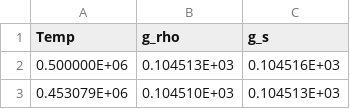
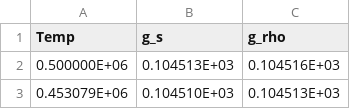
Before and after one commit to SantiagoJulioD/Trabajo_de_grado, a CSV file: FIMP_fermion/rdof.csv, drawn as a sheet; only a part is shown.

Commit message:
add relativistic degrees of freedom data

```diff
--- a/FIMP_fermion/rdof.csv
+++ b/FIMP_fermion/rdof.csv
@@ -1,2 +1,2 @@
-Temp,g_rho,g_s
+Temp,g_s,g_rho
 0.500000E+06		,0.104513E+03	,0.104516E+03
```
